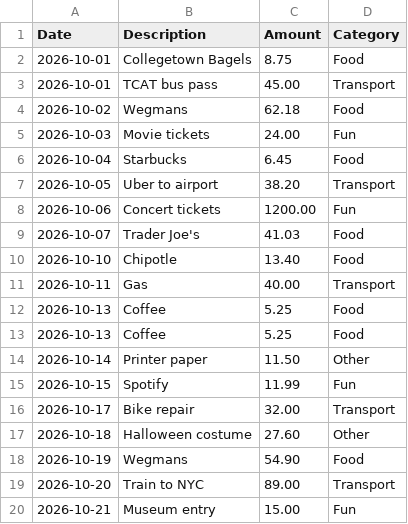
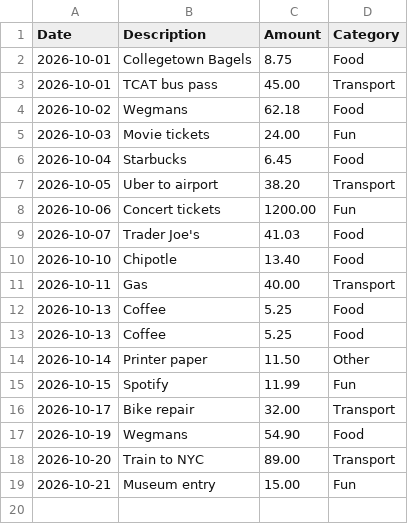
Before and after one commit to sallonikapoor/Cornell-AI-Strategy-NME, a CSV file: src/assets/data/week-6/clean.csv, drawn as a sheet.

Commit message:
Update Week 6: cleaning code, data contract, tests, and background

```diff
--- a/src/assets/data/week-6/clean.csv
+++ b/src/assets/data/week-6/clean.csv
@@ -16,3 +16,2 @@ Date,Description,Amount,Category
 2026-10-17,Bike repair,32.00,Transport
-2026-10-18,Halloween costume,27.60,Other
 2026-10-19,Wegmans,54.90,Food
```
Also changed, not shown: 2 other files.
